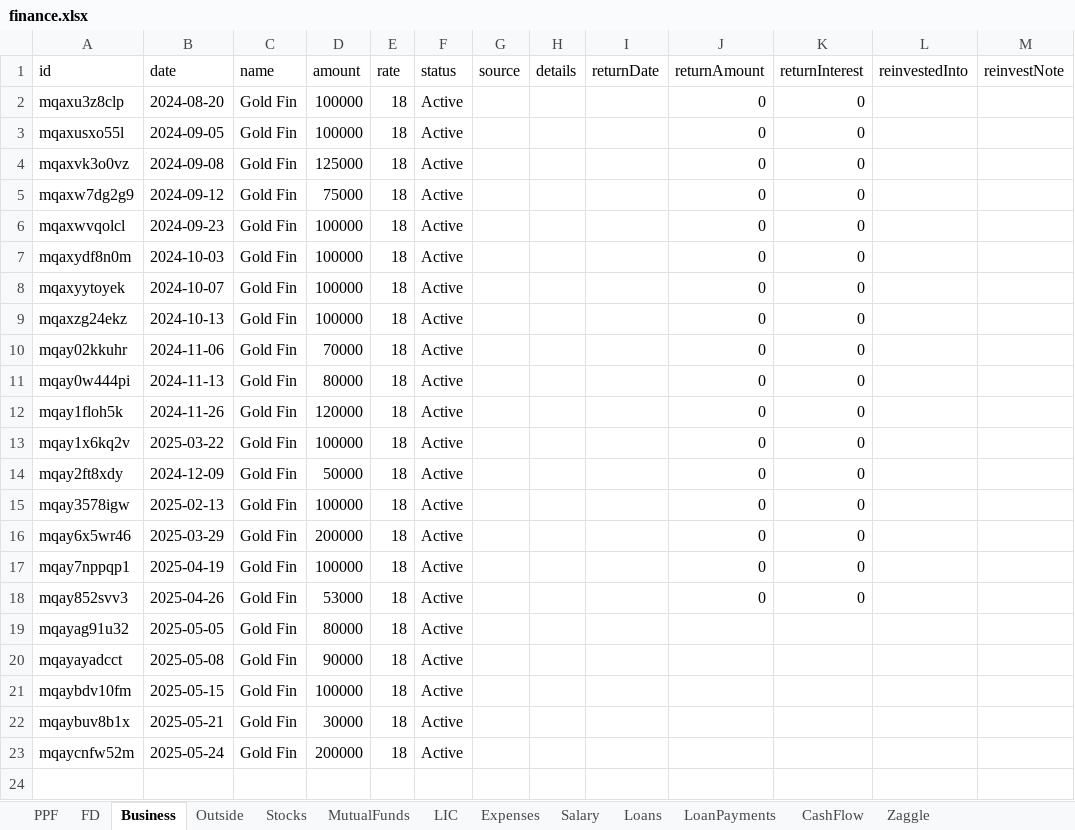
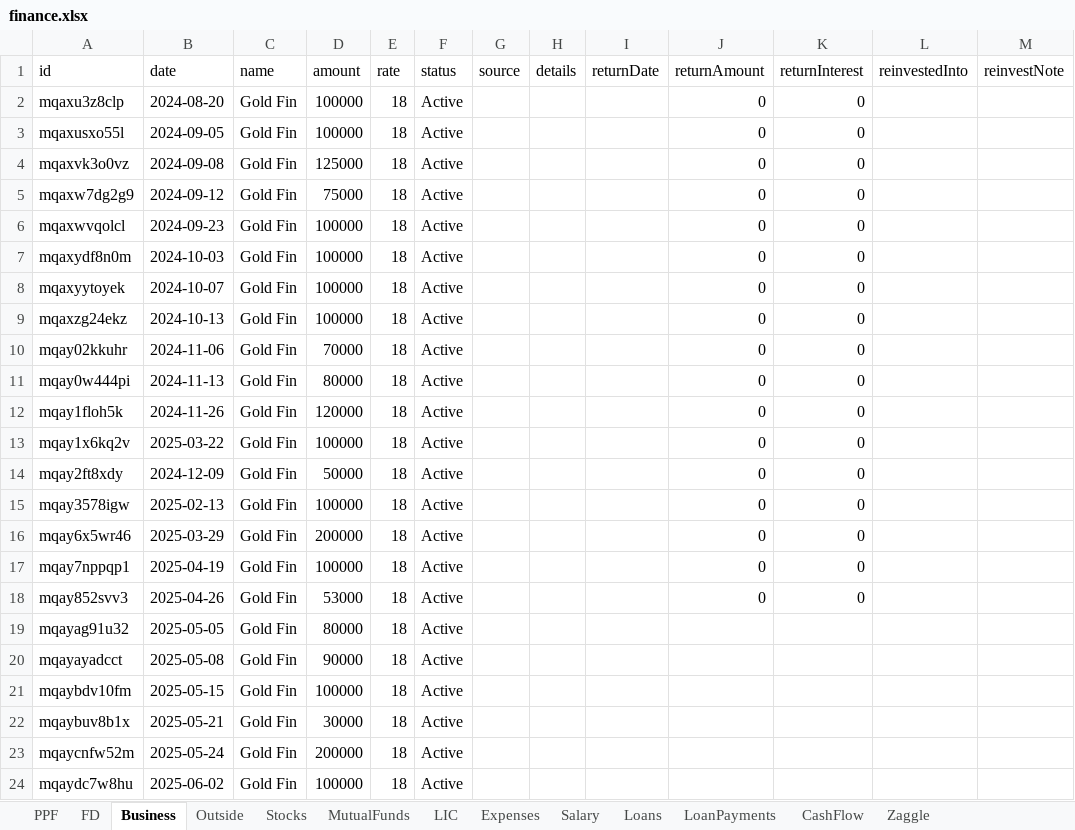
Before and after one commit to Sgali999/finance-tracker, an Excel workbook: data/finance.xlsx, sheet Business, drawn as a sheet; values as stored, in another font and other column widths than the file's, no borders; the diff names each change by its address in the sheet, - before the commit and + after, or states it on an @@ line.

Commit message:
Finance update 2026-06-12 13:19

```diff
--- a/data/finance.xlsx (sheet Business)
+++ b/data/finance.xlsx (sheet Business)
+row 24: mqaydc7w8hu | 2025-06-02 | Gold Fin | 100000 | 18 | Active
```
